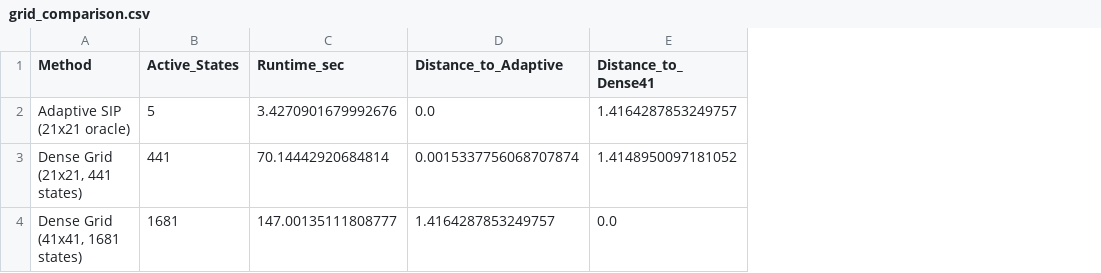
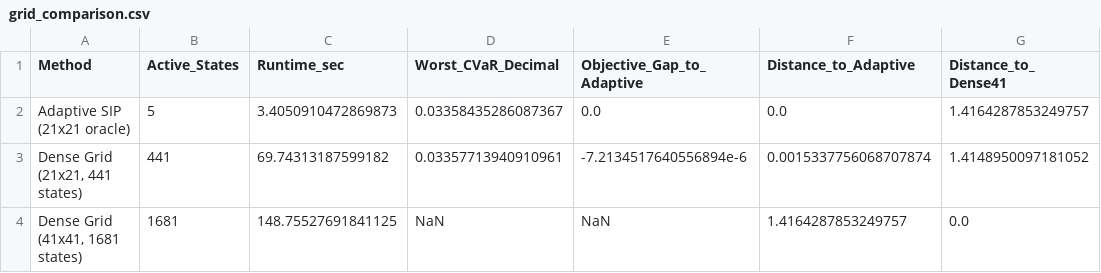
Before and after one commit to MadBezoui/Robust-SIP-Portfolio, a CSV file: results/grid_comparison.csv, drawn as a sheet; only a part is shown; the diff names each change by its address in the sheet, - before the commit and + after, or states it on an @@ line.

```diff
--- a/results/grid_comparison.csv
+++ b/results/grid_comparison.csv
+column D (Worst_CVaR_Decimal), rows 2-4: 0.03358435286087367 | 0.03357713940910961 | NaN
+column E (Objective_Gap_to_Adaptive), rows 2-4: 0.0 | -7.2134517640556894e-6 | NaN
-C2 (Runtime_sec): 3.4270901679992676
+C2 (Runtime_sec): 3.4050910472869873
-C3 (Runtime_sec): 70.14442920684814
+C3 (Runtime_sec): 69.74313187599182
-C4 (Runtime_sec): 147.00135111808777
+C4 (Runtime_sec): 148.75527691841125
```
Also changed, not shown: 4 other files.
